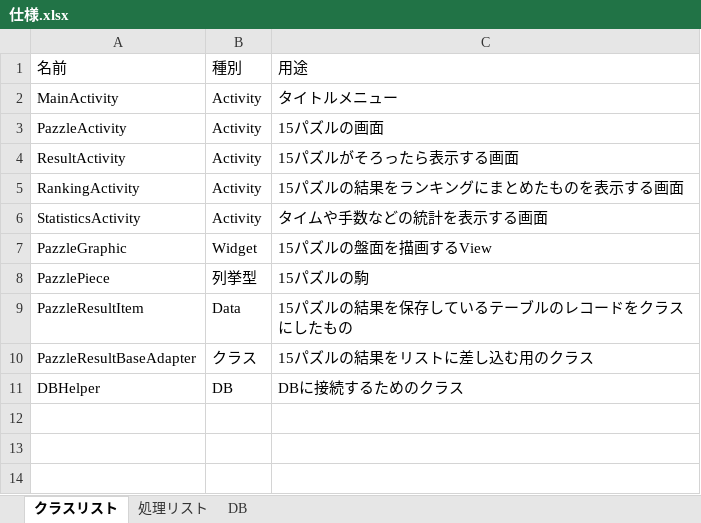
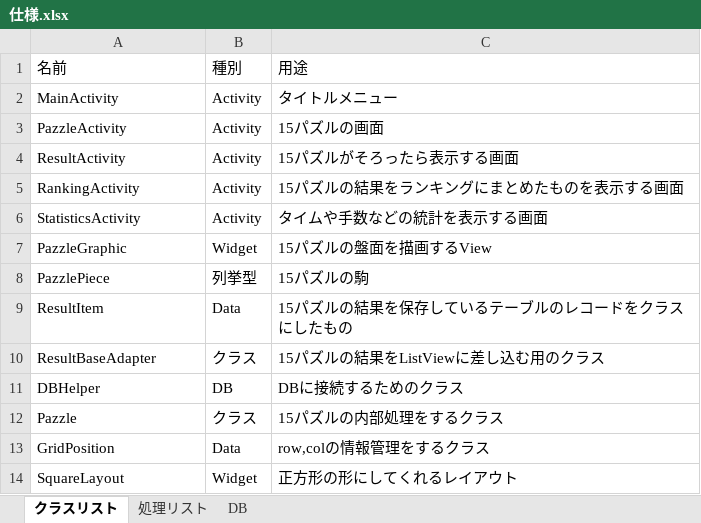
Before and after one commit to masanori-komehana/puzzle_project, an Excel workbook: Ace/Document/仕様.xlsx, sheet クラスリスト, drawn as a sheet; values as stored, in another font and other column widths than the file's, no borders; the diff names each change by its address in the sheet, - before the commit and + after, or states it on an @@ line.

Commit message:
Update 仕様.xlsx

```diff
--- a/Ace/Document/仕様.xlsx (sheet クラスリスト)
+++ b/Ace/Document/仕様.xlsx (sheet クラスリスト)
-A9: PazzleResultItem
+A9: ResultItem
-A10: PazzleResultBaseAdapter
+A10: ResultBaseAdapter
-C10: 15パズルの結果をリストに差し込む用のクラス
+C10: 15パズルの結果をListViewに差し込む用のクラス
+row 12: Pazzle | クラス | 15パズルの内部処理をするクラス
+row 13: GridPosition | Data | row,colの情報管理をするクラス
+row 14: SquareLayout | Widget | 正方形の形にしてくれるレイアウト
```
